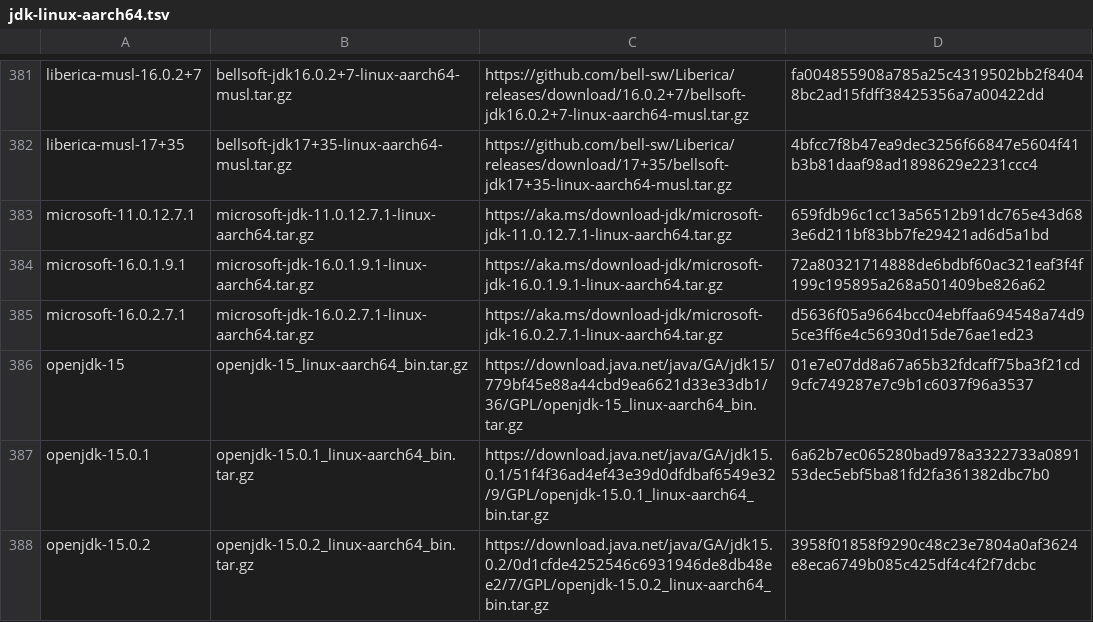
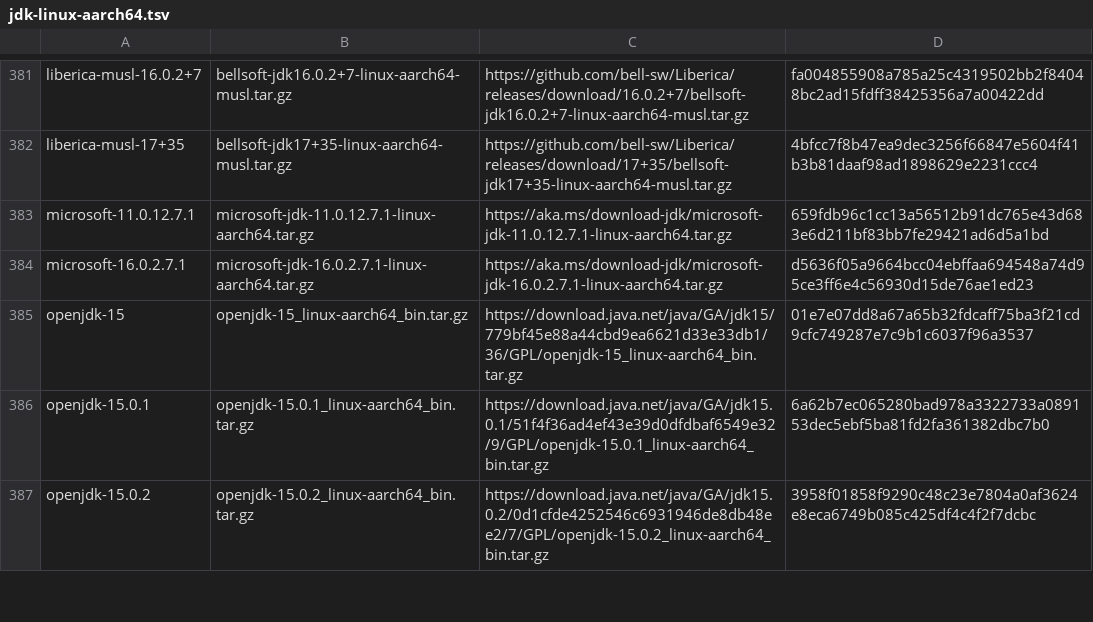
Before and after one commit to halcyon/asdf-java, a TSV file: data/jdk-linux-aarch64.tsv, drawn as a sheet; only a part is shown, gaps mark what is left out; the diff names each change by its address in the sheet, - before the commit and + after, or states it on an @@ line.

```diff
--- a/data/jdk-linux-aarch64.tsv
+++ b/data/jdk-linux-aarch64.tsv
-row 384: microsoft-16.0.1.9.1 | microsoft-jdk-16.0.1.9.1-linux-aarch64.tar.gz | https://aka.ms/download-jdk/microsoft-jdk-16.0.1.9.1-linux-aarch64.tar.gz | 72a80321714888de6bdbf60ac321eaf3f4f199c195895a268a501409be826a62
```
Also changed, not shown: data/jdk-macosx-x86_64.tsv.
